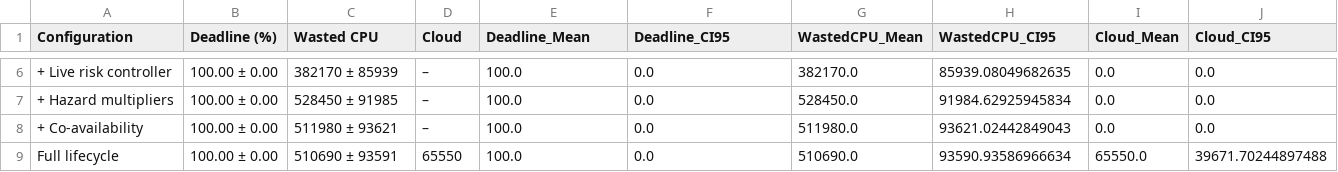
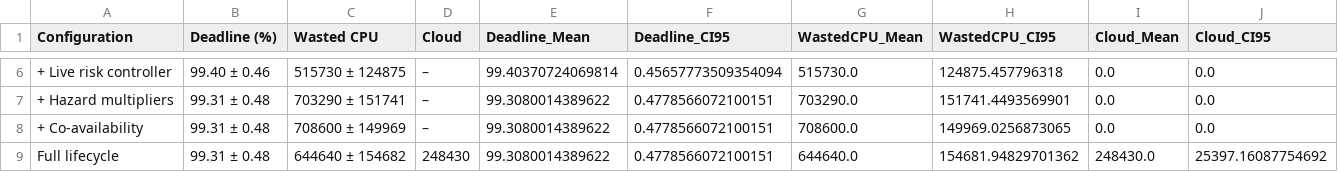
Before and after one commit to mishtigandhi05/adaptive-stability-aware-volunteer-scheduler, a CSV file: results/table2_ablation.csv, drawn as a sheet; only a part is shown, gaps mark what is left out; the diff covers the shown part only; the diff names each change by its address in the sheet, - before the commit and + after, or states it on an @@ line.

```diff
--- a/results/table2_ablation.csv
+++ b/results/table2_ablation.csv
-B6 (Deadline (%)): 100.00 ± 0.00
+B6 (Deadline (%)): 99.40 ± 0.46
-C6 (Wasted CPU): 382170 ± 85939
+C6 (Wasted CPU): 515730 ± 124875
-E6 (Deadline_Mean): 100.0
+E6 (Deadline_Mean): 99.40370724069814
-F6 (Deadline_CI95): 0.0
+F6 (Deadline_CI95): 0.45657773509354094
-G6 (WastedCPU_Mean): 382170.0
+G6 (WastedCPU_Mean): 515730.0
-H6 (WastedCPU_CI95): 85939.08049682635
+H6 (WastedCPU_CI95): 124875.457796318
-B7:B9 (Deadline (%)): 100.00 ± 0.00
+B7:B9 (Deadline (%)): 99.31 ± 0.48
-C7 (Wasted CPU): 528450 ± 91985
+C7 (Wasted CPU): 703290 ± 151741
-E7:E9 (Deadline_Mean): 100.0
+E7:E9 (Deadline_Mean): 99.3080014389622
-F7:F9 (Deadline_CI95): 0.0
+F7:F9 (Deadline_CI95): 0.4778566072100151
-G7 (WastedCPU_Mean): 528450.0
+G7 (WastedCPU_Mean): 703290.0
-H7 (WastedCPU_CI95): 91984.62925945834
+H7 (WastedCPU_CI95): 151741.4493569901
-C8 (Wasted CPU): 511980 ± 93621
+C8 (Wasted CPU): 708600 ± 149969
-G8 (WastedCPU_Mean): 511980.0
+G8 (WastedCPU_Mean): 708600.0
-H8 (WastedCPU_CI95): 93621.02442849043
+H8 (WastedCPU_CI95): 149969.0256873065
-C9 (Wasted CPU): 510690 ± 93591
+C9 (Wasted CPU): 644640 ± 154682
-D9 (Cloud): 65550
+D9 (Cloud): 248430
-G9 (WastedCPU_Mean): 510690.0
+G9 (WastedCPU_Mean): 644640.0
-H9 (WastedCPU_CI95): 93590.93586966634
+H9 (WastedCPU_CI95): 154681.94829701362
-I9 (Cloud_Mean): 65550.0
+I9 (Cloud_Mean): 248430.0
-J9 (Cloud_CI95): 39671.70244897488
+J9 (Cloud_CI95): 25397.16087754692
```
Also changed, not shown: 30 edited cells elsewhere in this file, results/table1_main_results.csv, results/table3_coavailability.csv, 31 other files.
